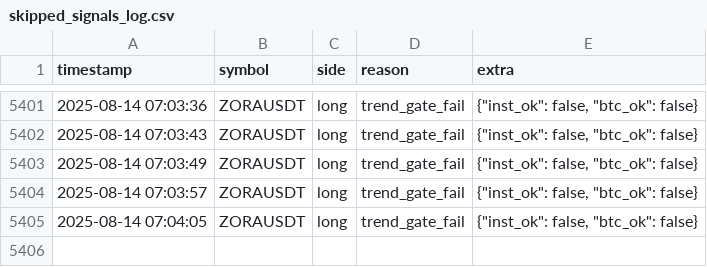
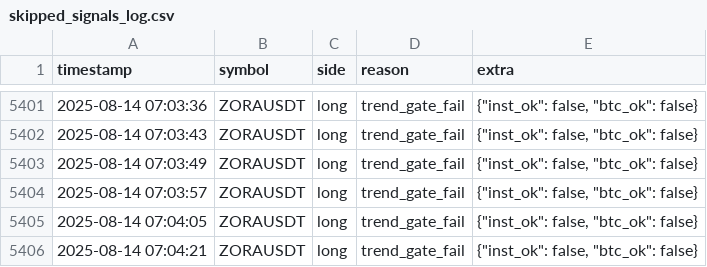
Before and after one commit to brybarrett/crypto-signals, a CSV file: skipped_signals_log.csv, drawn as a sheet; only a part is shown, gaps mark what is left out.

Commit message:
append skipped ZORAUSDT long (trend_gate_fail)

```diff
--- a/skipped_signals_log.csv
+++ b/skipped_signals_log.csv
@@ -5405 +5405,2 @@ timestamp,symbol,side,reason,extra
 2025-08-14 07:04:05,ZORAUSDT,long,trend_gate_fail,"{""inst_ok"": false, ""btc_ok"": false}"
+2025-08-14 07:04:21,ZORAUSDT,long,trend_gate_fail,"{""inst_ok"": false, ""btc_ok"": false}"
```
